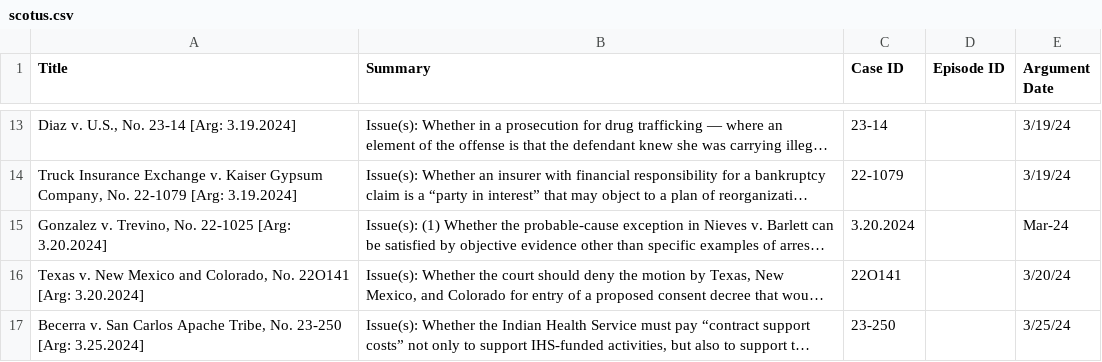
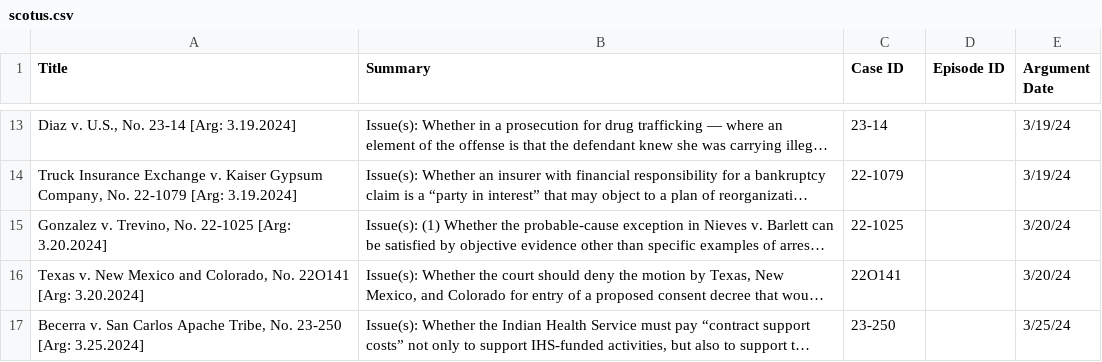
Before and after one commit to austinsonger/Podcast-Automation-with-Transistor.fm, a CSV file: src/config/scotus.csv, drawn as a sheet; only a part is shown, gaps mark what is left out; long unchanged cells end in …; the diff names each change by its address in the sheet, - before the commit and + after, or states it on an @@ line.

Commit message:
Update scotus.csv

```diff
--- a/src/config/scotus.csv
+++ b/src/config/scotus.csv
-C15 (Case ID): 3.20.2024
+C15 (Case ID): 22-1025
-E15 (Argument Date): Mar-24
+E15 (Argument Date): 3/20/24
```
